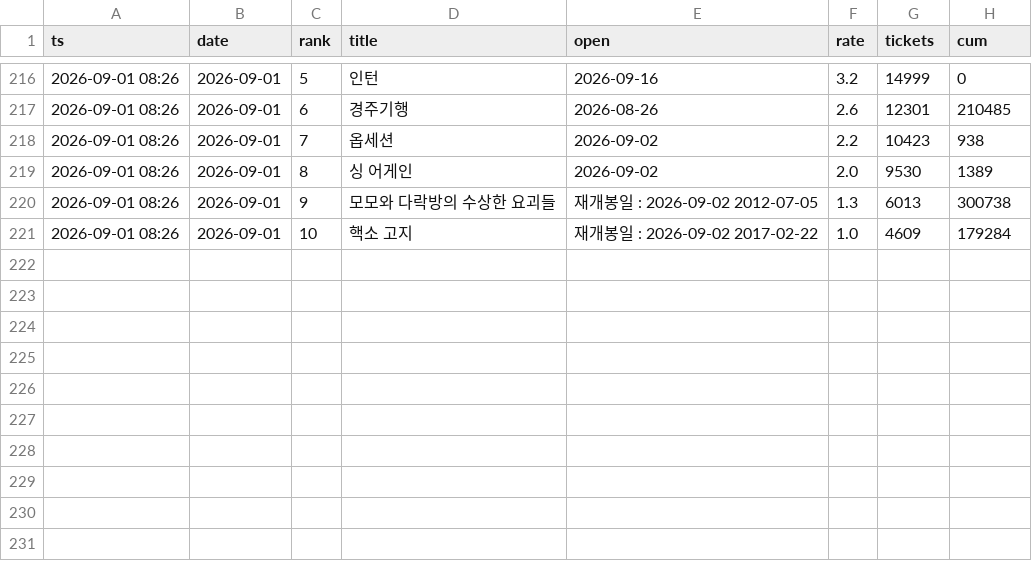
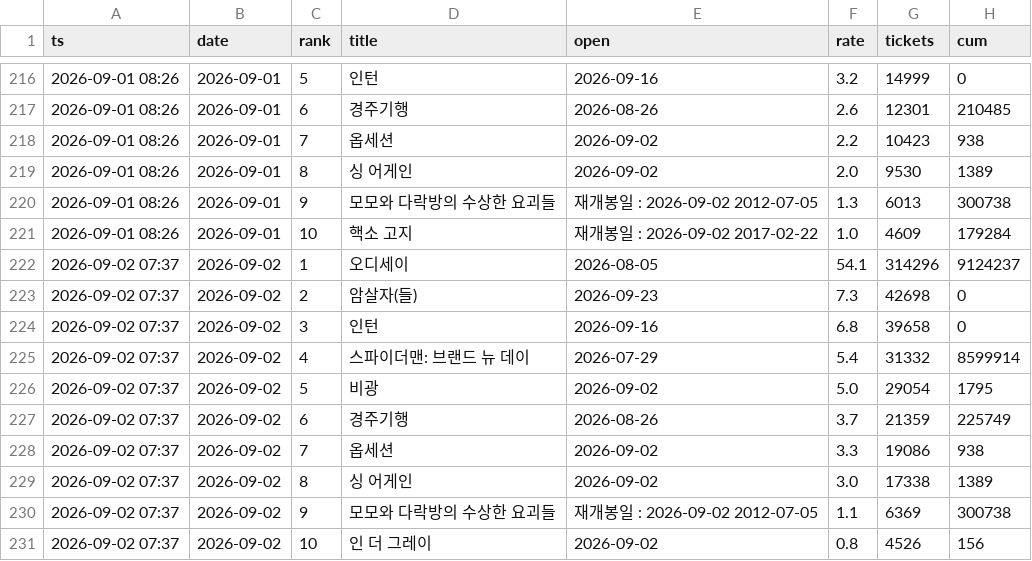
Before and after one commit to AndyWallstreet/buzztrend, a CSV file: data/hatchuping/booking_rivals.csv, drawn as a sheet; only a part is shown, gaps mark what is left out.

Commit message:
booking snapshot 2026-09-02 07:37

```diff
--- a/data/hatchuping/booking_rivals.csv
+++ b/data/hatchuping/booking_rivals.csv
@@ -221 +221,11 @@
 2026-09-01 08:26,2026-09-01,10,핵소 고지,재개봉일 : 2026-09-02 2017-02-22,1.0,4609,179284
+2026-09-02 07:37,2026-09-02,1,오디세이,2026-08-05,54.1,314296,9124237
+2026-09-02 07:37,2026-09-02,2,암살자(들),2026-09-23,7.3,42698,0
+2026-09-02 07:37,2026-09-02,3,인턴,2026-09-16,6.8,39658,0
+2026-09-02 07:37,2026-09-02,4,스파이더맨: 브랜드 뉴 데이,2026-07-29,5.4,31332,8599914
+2026-09-02 07:37,2026-09-02,5,비광,2026-09-02,5.0,29054,1795
+2026-09-02 07:37,2026-09-02,6,경주기행,2026-08-26,3.7,21359,225749
+2026-09-02 07:37,2026-09-02,7,옵세션,2026-09-02,3.3,19086,938
+2026-09-02 07:37,2026-09-02,8,싱 어게인,2026-09-02,3.0,17338,1389
+2026-09-02 07:37,2026-09-02,9,모모와 다락방의 수상한 요괴들,재개봉일 : 2026-09-02 2012-07-05,1.1,6369,300738
+2026-09-02 07:37,2026-09-02,10,인 더 그레이,2026-09-02,0.8,4526,156
```
Also changed, not shown: data/hatchuping/booking_flow.csv, data/hatchuping/booking_live.csv, 1 other file.
